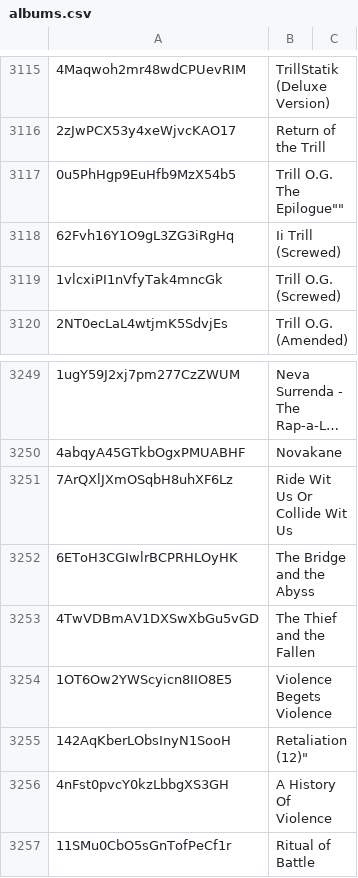
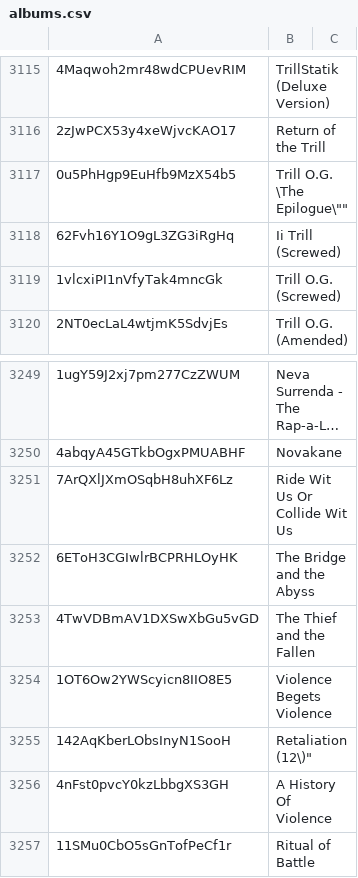
Before and after one commit to snpanchal/hiphop-recommender-dataset, a CSV file: data_collection/albums.csv, drawn as a sheet; only a part is shown, gaps mark what is left out; long unchanged cells end in …; the diff covers the shown part only; the diff names each change by its address in the sheet, - before the commit and + after, or states it on an @@ line.

```diff
--- a/data_collection/albums.csv
+++ b/data_collection/albums.csv
-B3117: Trill O.G. The Epilogue""
+B3117: Trill O.G. \The Epilogue\""
-B3255: Retaliation (12)"
+B3255: Retaliation (12\)"
```
Also changed, not shown: 12 edited cells elsewhere in this file, 4 other files.
